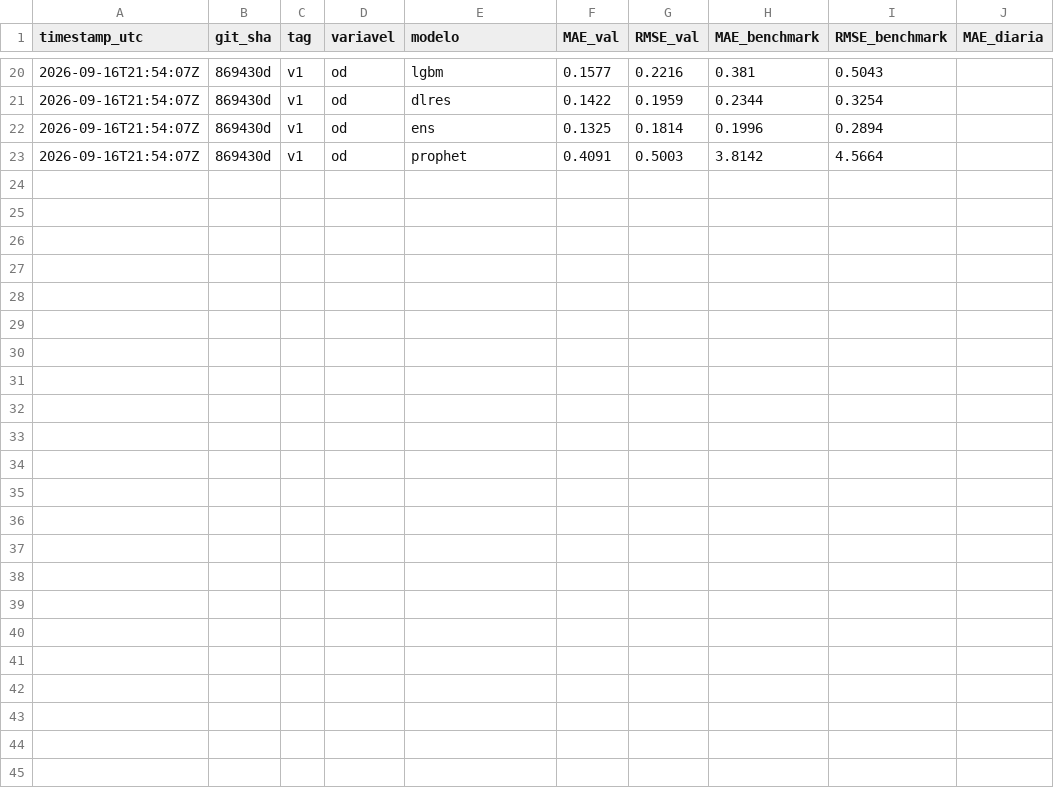
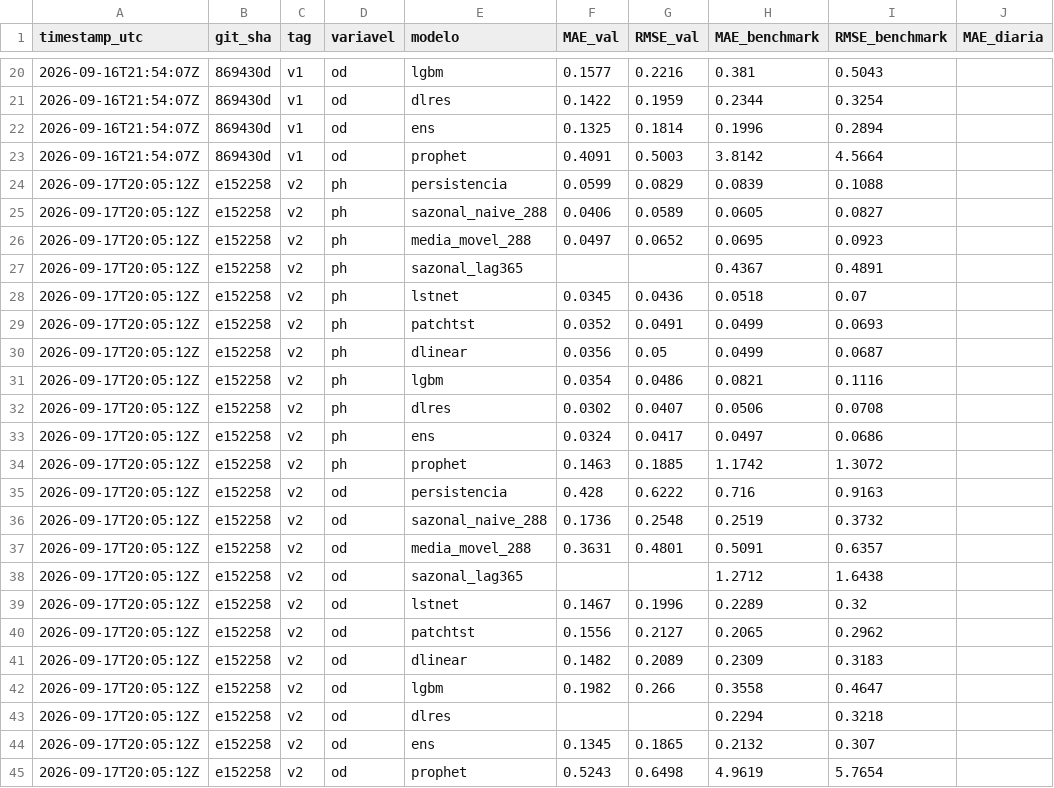
Before and after one commit to marcos2872/temporal-model-prediction, a CSV file: benchmark/benchmark-2025/resultados/historico.csv, drawn as a sheet; only a part is shown, gaps mark what is left out; the diff names each change by its address in the sheet, - before the commit and + after, or states it on an @@ line.

Commit message:
feat(benchmark): probe versionado aprende v2 (12–17) e congela tag v2
Suporte v2 no benchmark_versoes.py: CKPTS_V2 (seed-mean ×5, LSTNetV2
8 canais c/ solar+Fourier, LGBM nativo 32 feats c/ trava nomes×arq,
ensemble.json 16/17, prophet 10/11), VAL_EXPS_V2 e meta com L_treino/
seeds/covariáveis. Janelamento do probe (L=8640, P1–P4, TOL 3h)
intocado — v1×v2 comparável; v1 re-rodado byte-idêntico.

Probe v2 (39/38 origens): pH ens 0,0497 (−2,9%) · patchtst 0,0499;
OD patchtst 0,2065 (−4,4%) vence, ens 0,2133 (+6,8% — mesma
hierarquia do rolante 18). --diff v1 v2 + --plot v1 v2 + seção v2
no README do bench.

```diff
--- a/benchmark/benchmark-2025/resultados/historico.csv
+++ b/benchmark/benchmark-2025/resultados/historico.csv
+row 24: 2026-09-17T20:05:12Z | e152258 | v2 | ph | persistencia | 0.0599 | 0.0829 | 0.0839 | 0.1088
+row 25: 2026-09-17T20:05:12Z | e152258 | v2 | ph | sazonal_naive_288 | 0.0406 | 0.0589 | 0.0605 | 0.0827
+row 26: 2026-09-17T20:05:12Z | e152258 | v2 | ph | media_movel_288 | 0.0497 | 0.0652 | 0.0695 | 0.0923
+row 27: 2026-09-17T20:05:12Z | e152258 | v2 | ph | sazonal_lag365 |  |  | 0.4367 | 0.4891
+row 28: 2026-09-17T20:05:12Z | e152258 | v2 | ph | lstnet | 0.0345 | 0.0436 | 0.0518 | 0.07
+row 29: 2026-09-17T20:05:12Z | e152258 | v2 | ph | patchtst | 0.0352 | 0.0491 | 0.0499 | 0.0693
+row 30: 2026-09-17T20:05:12Z | e152258 | v2 | ph | dlinear | 0.0356 | 0.05 | 0.0499 | 0.0687
+row 31: 2026-09-17T20:05:12Z | e152258 | v2 | ph | lgbm | 0.0354 | 0.0486 | 0.0821 | 0.1116
+row 32: 2026-09-17T20:05:12Z | e152258 | v2 | ph | dlres | 0.0302 | 0.0407 | 0.0506 | 0.0708
+row 33: 2026-09-17T20:05:12Z | e152258 | v2 | ph | ens | 0.0324 | 0.0417 | 0.0497 | 0.0686
+row 34: 2026-09-17T20:05:12Z | e152258 | v2 | ph | prophet | 0.1463 | 0.1885 | 1.1742 | 1.3072
+row 35: 2026-09-17T20:05:12Z | e152258 | v2 | od | persistencia | 0.428 | 0.6222 | 0.716 | 0.9163
+row 36: 2026-09-17T20:05:12Z | e152258 | v2 | od | sazonal_naive_288 | 0.1736 | 0.2548 | 0.2519 | 0.3732
+row 37: 2026-09-17T20:05:12Z | e152258 | v2 | od | media_movel_288 | 0.3631 | 0.4801 | 0.5091 | 0.6357
+row 38: 2026-09-17T20:05:12Z | e152258 | v2 | od | sazonal_lag365 |  |  | 1.2712 | 1.6438
+row 39: 2026-09-17T20:05:12Z | e152258 | v2 | od | lstnet | 0.1467 | 0.1996 | 0.2289 | 0.32
+row 40: 2026-09-17T20:05:12Z | e152258 | v2 | od | patchtst | 0.1556 | 0.2127 | 0.2065 | 0.2962
+row 41: 2026-09-17T20:05:12Z | e152258 | v2 | od | dlinear | 0.1482 | 0.2089 | 0.2309 | 0.3183
+row 42: 2026-09-17T20:05:12Z | e152258 | v2 | od | lgbm | 0.1982 | 0.266 | 0.3558 | 0.4647
+row 43: 2026-09-17T20:05:12Z | e152258 | v2 | od | dlres |  |  | 0.2294 | 0.3218
+row 44: 2026-09-17T20:05:12Z | e152258 | v2 | od | ens | 0.1345 | 0.1865 | 0.2132 | 0.307
+row 45: 2026-09-17T20:05:12Z | e152258 | v2 | od | prophet | 0.5243 | 0.6498 | 4.9619 | 5.7654
```
Also changed, not shown: 17 other files.
